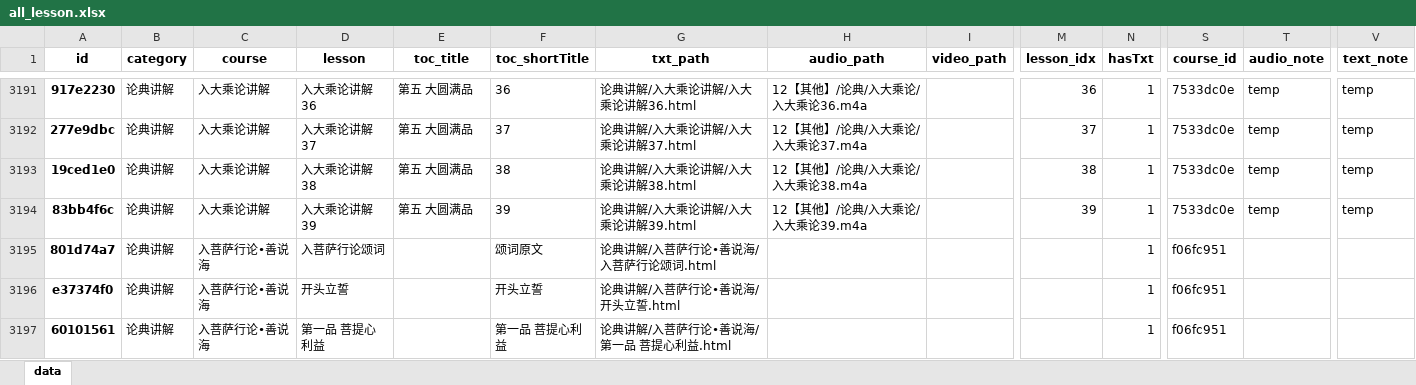
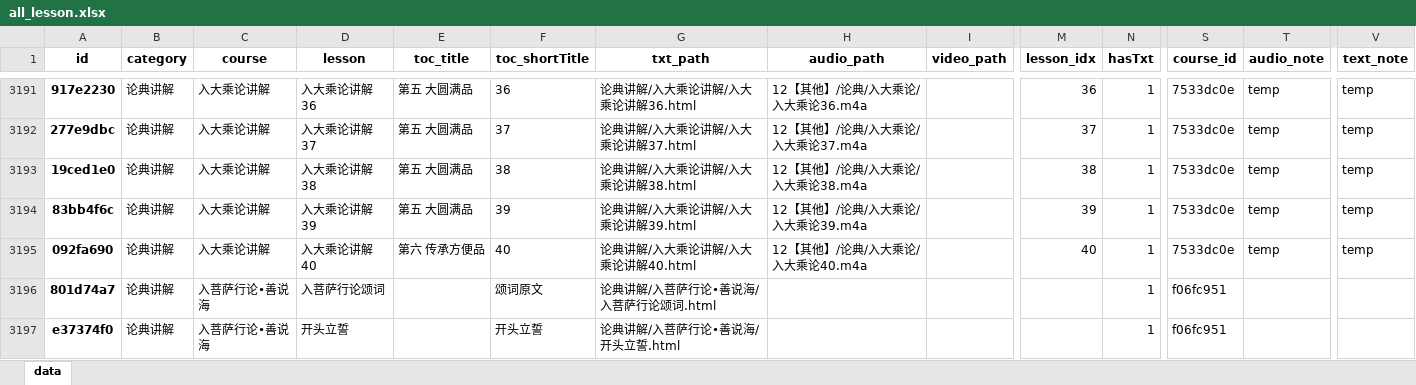
Before and after one commit to hliuleo/lamatxt, an Excel workbook: all_lesson.xlsx, sheet data, drawn as a sheet; only a part is shown, gaps mark what is left out; the shorter side is filled out with more unchanged rows; values as stored, in another font and other column widths than the file's, no borders; rows hold the shown columns only; the diff names each change by its address in the sheet, - before the commit and + after, or states it on an @@ line.

Commit message:
update data

```diff
--- a/all_lesson.xlsx (sheet data)
+++ b/all_lesson.xlsx (sheet data)
+row 3195: 092fa690 | 论典讲解 | 入大乘论讲解 | 入大乘论讲解40 | 第六 传承方便品 | 40 | 论典讲解/入大乘论讲解/入大乘论讲解40.html | 12【其他】/论典/入大乘论/入大乘论40.m4a |  | 40 | 1 | 7533dc0e | temp | temp
```
Also changed, not shown: all_course.xlsx, 1 other file.
